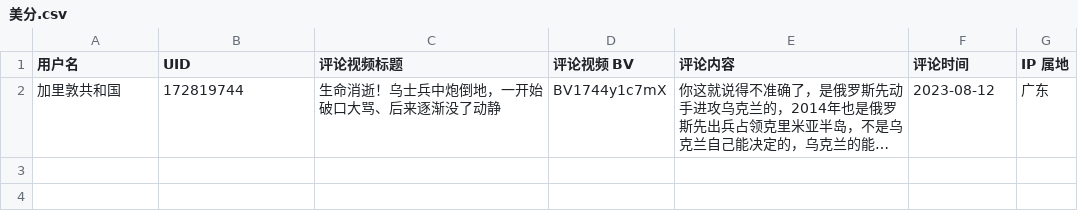
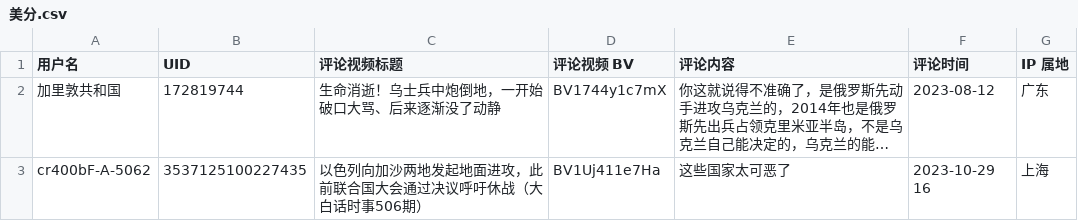
Before and after one commit to blacklisting/bilibili, a CSV file: 美分.csv, drawn as a sheet; long unchanged cells end in …; the diff names each change by its address in the sheet, - before the commit and + after, or states it on an @@ line.

Commit message:
Update with a comment just seen.

```diff
--- a/美分.csv
+++ b/美分.csv
+row 3: cr400bF-A-5062 | 3537125100227435 | 以色列向加沙两地发起地面进攻，此前联合国大会通过决议呼吁休战（大白话时事506期） | BV1Uj411e7Ha | 这些国家太可恶了 | 2023-10-29 16 | 上海
```
